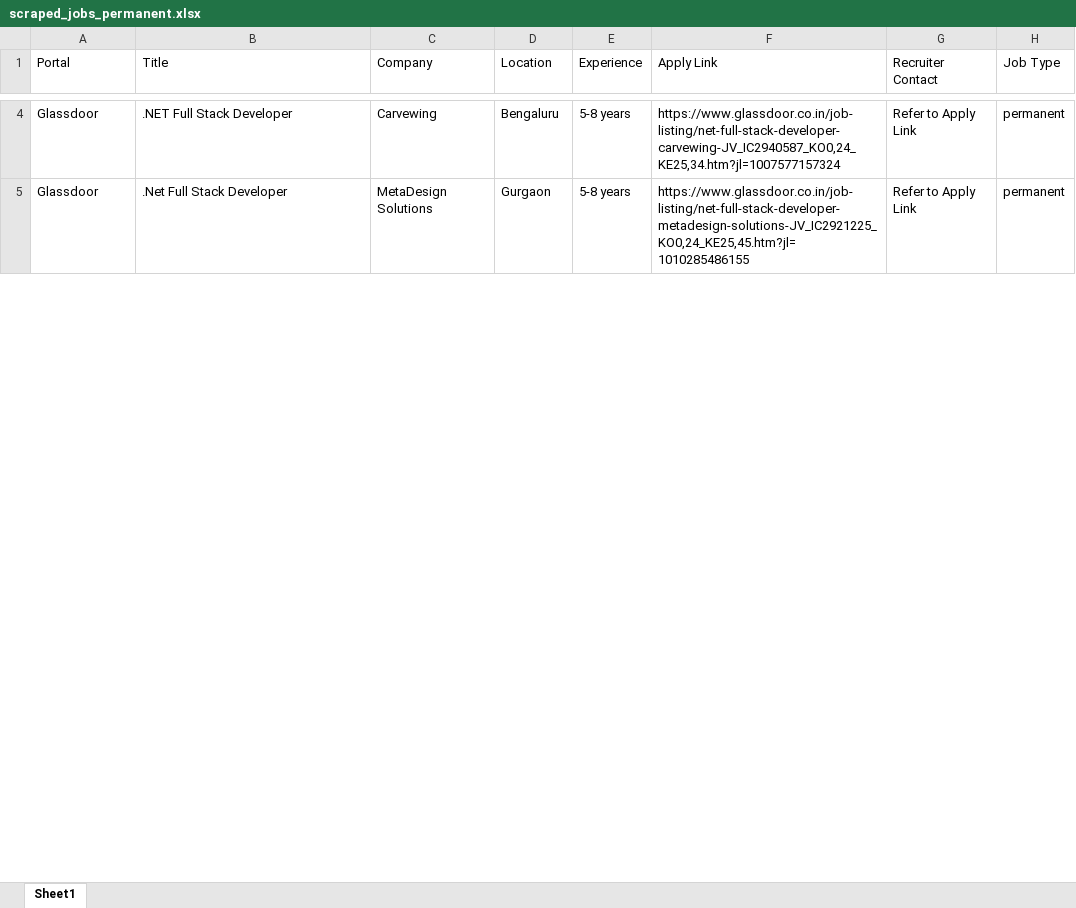
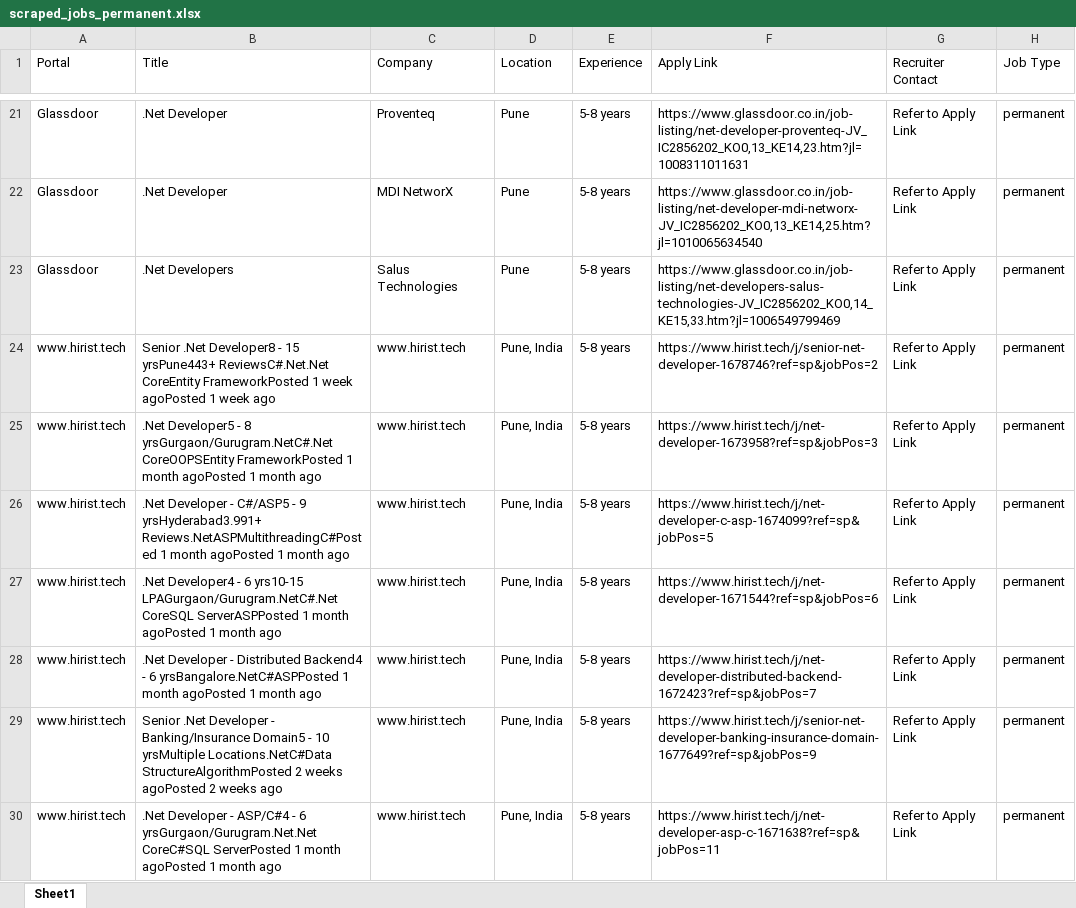
Before and after one commit to Naman557/Job-Scrapper-Project, an Excel workbook: scraped_jobs_permanent.xlsx, sheet Sheet1, drawn as a sheet; only a part is shown, gaps mark what is left out; values as stored, in another font and other column widths than the file's, no borders; addresses are those after the commit; the diff covers the shown part only; the diff names each change by its address in the sheet, - before the commit and + after, or states it on an @@ line.

```diff
--- a/scraped_jobs_permanent.xlsx (sheet Sheet1)
+++ b/scraped_jobs_permanent.xlsx (sheet Sheet1)
-B21 (Title): .NET Full Stack Developer
+B21 (Title): .Net Developer
-C21 (Company): Carvewing
+C21 (Company): Proventeq
-D21 (Location): Bengaluru
+D21 (Location): Pune
-F21 (Apply Link): https://www.glassdoor.co.in/job-listing/net-full-stack-developer-carvewing-JV_IC2940587_KO0,24_KE25,34.htm?jl=1007577157324
+F21 (Apply Link): https://www.glassdoor.co.in/job-listing/net-developer-proventeq-JV_IC2856202_KO0,13_KE14,23.htm?jl=1008311011631
+row 22: Glassdoor | .Net Developer | MDI NetworX | Pune | 5-8 years | https://www.glassdoor.co.in/job-listing/net-developer-mdi-networx-JV_IC2856202_KO0,13_KE14,25.htm?jl=1010065634540 | Refer to Apply Link | permanent
-B23 (Title): .Net Full Stack Developer
+B23 (Title): .Net Developers
-C23 (Company): MetaDesign Solutions
+C23 (Company): Salus Technologies
-D23 (Location): Gurgaon
+D23 (Location): Pune
-F23 (Apply Link): https://www.glassdoor.co.in/job-listing/net-full-stack-developer-metadesign-solutions-JV_IC2921225_KO0,24_KE25,45.htm?jl=1010285486155
+F23 (Apply Link): https://www.glassdoor.co.in/job-listing/net-developers-salus-technologies-JV_IC2856202_KO0,14_KE15,33.htm?jl=1006549799469
+row 24: www.hirist.tech | Senior .Net Developer8 - 15 yrsPune443+ ReviewsC#.Net.Net CoreEntity FrameworkPosted 1 week agoPosted 1 week ago | www.hirist.tech | Pune, India | 5-8 years | https://www.hirist.tech/j/senior-net-developer-1678746?ref=sp&jobPos=2 | Refer to Apply Link | permanent
+row 25: www.hirist.tech | .Net Developer5 - 8 yrsGurgaon/Gurugram.NetC#.Net CoreOOPSEntity FrameworkPosted 1 month agoPosted 1 month ago | www.hirist.tech | Pune, India | 5-8 years | https://www.hirist.tech/j/net-developer-1673958?ref=sp&jobPos=3 | Refer to Apply Link | permanent
+row 26: www.hirist.tech | .Net Developer - C#/ASP5 - 9 yrsHyderabad3.991+ Reviews.NetASPMultithreadingC#Posted 1 month agoPosted 1 month ago | www.hirist.tech | Pune, India | 5-8 years | https://www.hirist.tech/j/net-developer-c-asp-1674099?ref=sp&jobPos=5 | Refer to Apply Link | permanent
+row 27: www.hirist.tech | .Net Developer4 - 6 yrs10-15 LPAGurgaon/Gurugram.NetC#.Net CoreSQL ServerASPPosted 1 month agoPosted 1 month ago | www.hirist.tech | Pune, India | 5-8 years | https://www.hirist.tech/j/net-developer-1671544?ref=sp&jobPos=6 | Refer to Apply Link | permanent
+row 28: www.hirist.tech | .Net Developer - Distributed Backend4 - 6 yrsBangalore.NetC#ASPPosted 1 month agoPosted 1 month ago | www.hirist.tech | Pune, India | 5-8 years | https://www.hirist.tech/j/net-developer-distributed-backend-1672423?ref=sp&jobPos=7 | Refer to Apply Link | permanent
+row 29: www.hirist.tech | Senior .Net Developer - Banking/Insurance Domain5 - 10 yrsMultiple Locations.NetC#Data StructureAlgorithmPosted 2 weeks agoPosted 2 weeks ago | www.hirist.tech | Pune, India | 5-8 years | https://www.hirist.tech/j/senior-net-developer-banking-insurance-domain-1677649?ref=sp&jobPos=9 | Refer to Apply Link | permanent
+row 30: www.hirist.tech | .Net Developer - ASP/C#4 - 6 yrsGurgaon/Gurugram.Net.Net CoreC#SQL ServerPosted 1 month agoPosted 1 month ago | www.hirist.tech | Pune, India | 5-8 years | https://www.hirist.tech/j/net-developer-asp-c-1671638?ref=sp&jobPos=11 | Refer to Apply Link | permanent
```
Also changed, not shown: 32 added rows, 4 removed rows and 26 edited cells elsewhere in this sheet, 9 other files.
